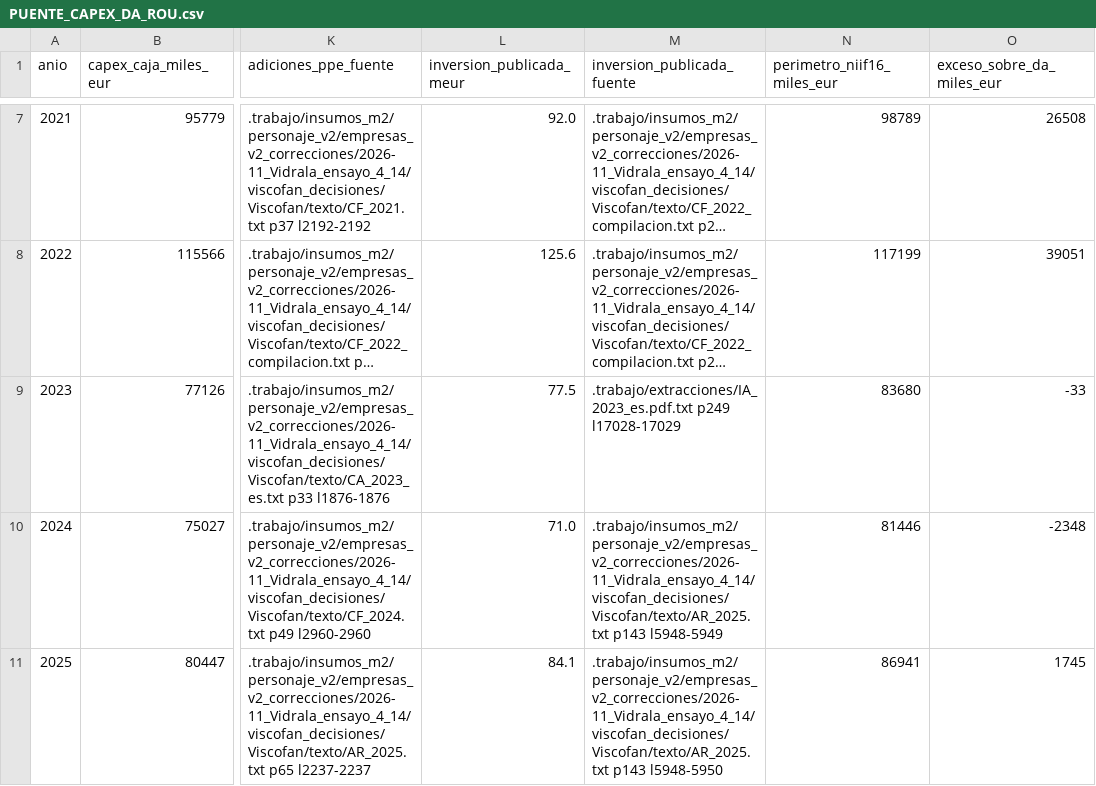
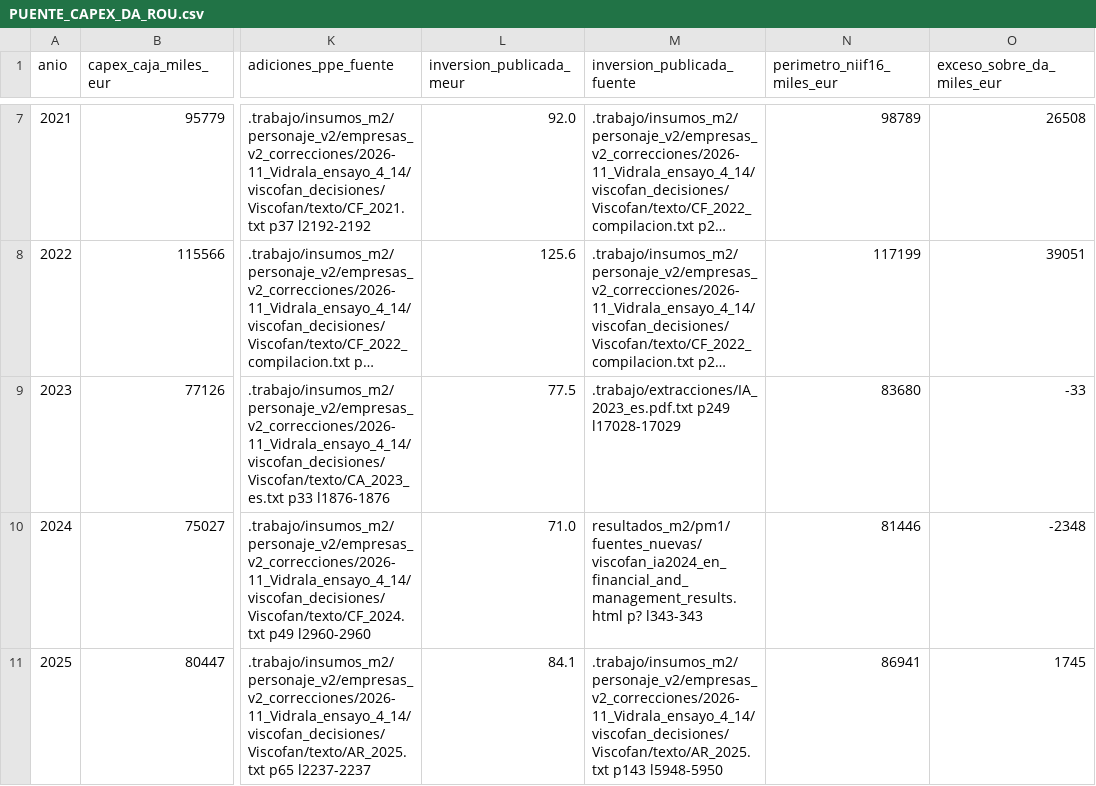
Before and after one commit to jluisplagos/munger-v2-evidencias-mistral, a CSV file: resultados_m2/pm1/PUENTE_CAPEX_DA_ROU.csv, drawn as a sheet; only a part is shown, gaps mark what is left out; long unchanged cells end in …; the diff names each change by its address in the sheet, - before the commit and + after, or states it on an @@ line.

```diff
--- a/resultados_m2/pm1/PUENTE_CAPEX_DA_ROU.csv
+++ b/resultados_m2/pm1/PUENTE_CAPEX_DA_ROU.csv
-M10 (inversion_publicada_fuente): .trabajo/insumos_m2/personaje_v2/empresas_v2_correcciones/2026-11_Vidrala_ensayo_4_14/viscofan_decisiones/Viscofan/texto/AR_2025.txt p143 l5948-5949
+M10 (inversion_publicada_fuente): resultados_m2/pm1/fuentes_nuevas/viscofan_ia2024_en_financial_and_management_results.html p? l343-343
```
Also changed, not shown: resultados_m2/pm1/INVERSION_VISCOFAN_2016_2025.csv, 7 other files.
